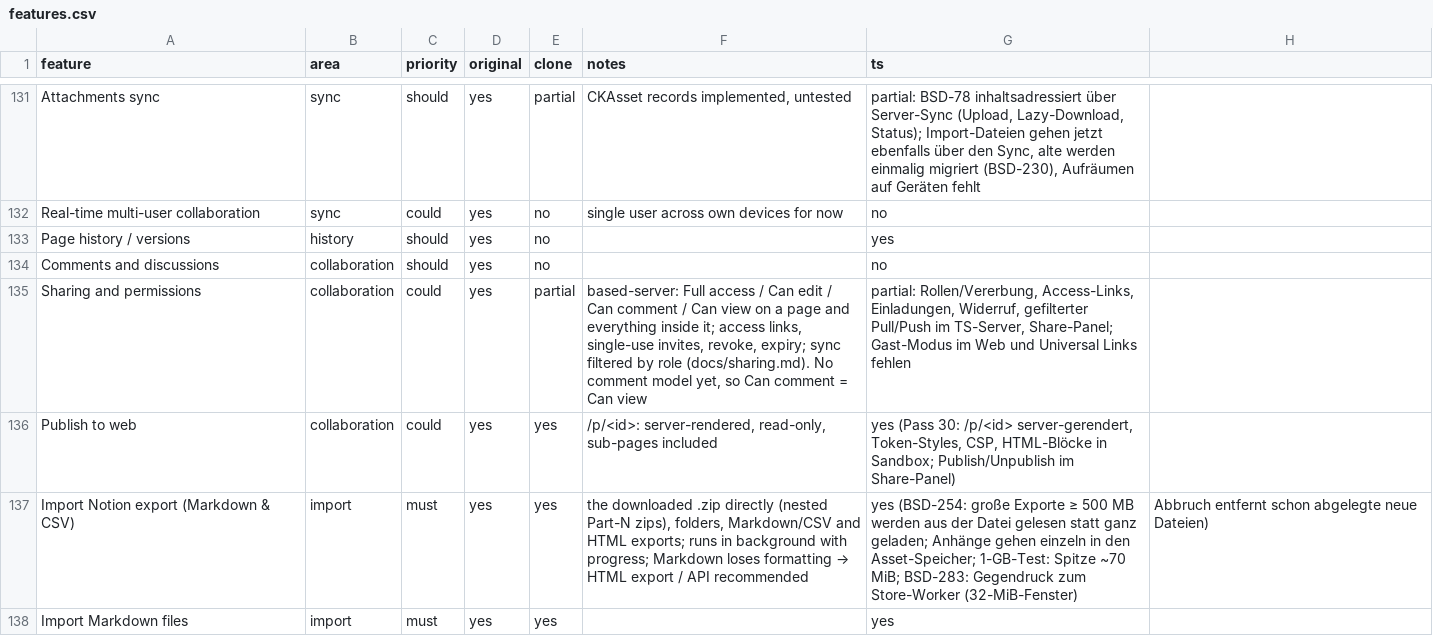
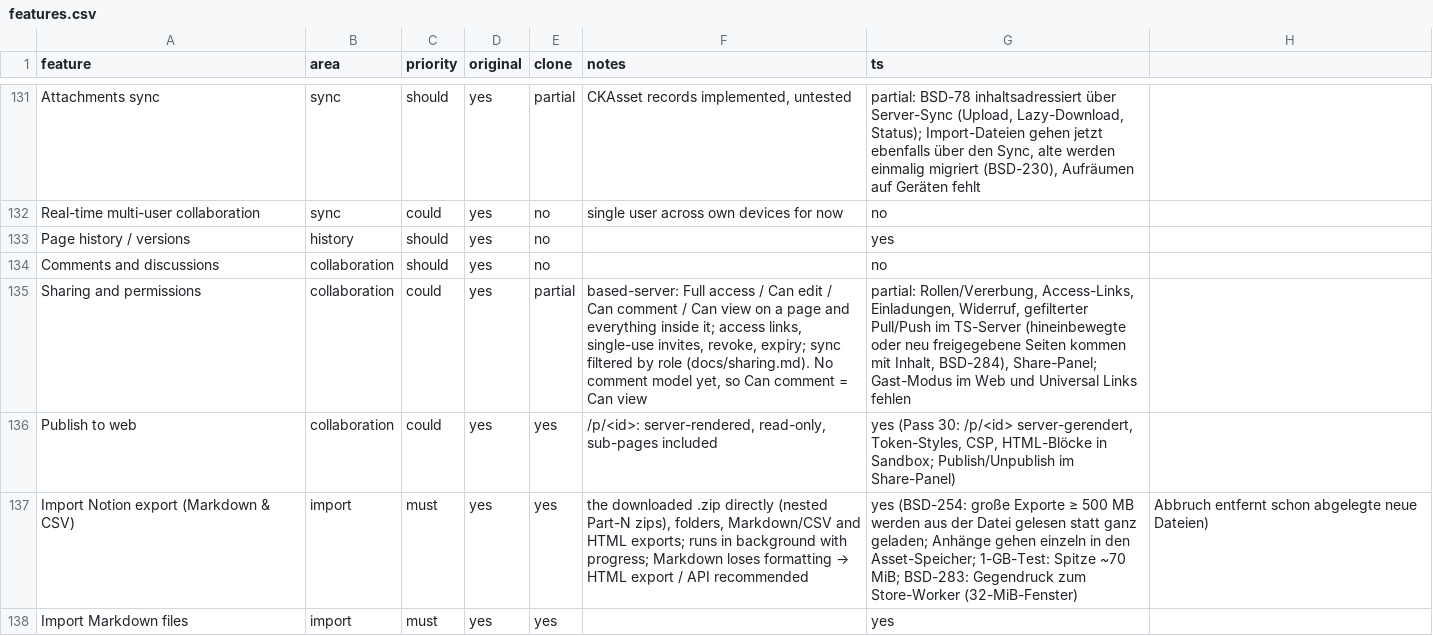
Before and after one commit to elija-7580/Based, a CSV file: replica/features.csv, drawn as a sheet; only a part is shown, gaps mark what is left out.

```diff
--- a/replica/features.csv
+++ b/replica/features.csv
@@ -134,3 +134,3 @@ Page history / versions,history,should,yes,no,,yes
 Comments and discussions,collaboration,should,yes,no,,no
-Sharing and permissions,collaboration,could,yes,partial,"based-server: Full access / Can edit / Can comment / Can view on a page and everything inside it; access links, single-use invites, revoke, expiry; sync filtered by role (docs/sharing.md). No comment model yet, so Can comment = Can view","partial: Rollen/Vererbung, Access-Links, Einladungen, Widerruf, gefilterter Pull/Push im TS-Server, Share-Panel; Gast-Modus im Web und Universal Links fehlen"
+Sharing and permissions,collaboration,could,yes,partial,"based-server: Full access / Can edit / Can comment / Can view on a page and everything inside it; access links, single-use invites, revoke, expiry; sync filtered by role (docs/sharing.md). No comment model yet, so Can comment = Can view","partial: Rollen/Vererbung, Access-Links, Einladungen, Widerruf, gefilterter Pull/Push im TS-Server (hineinbewegte oder neu freigegebene Seiten kommen mit Inhalt, BSD-284), Share-Panel; Gast-Modus im Web und Universal Links fehlen"
 Publish to web,collaboration,could,yes,yes,"/p/<id>: server-rendered, read-only, sub-pages included","yes (Pass 30: /p/<id> server-gerendert, Token-Styles, CSP, HTML-Blöcke in Sandbox; Publish/Unpublish im Share-Panel)"
```
Also changed, not shown: 3 other files.
